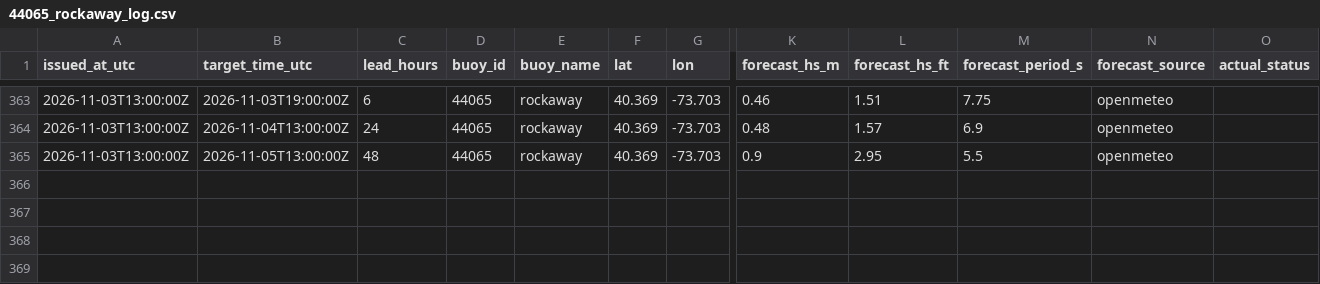
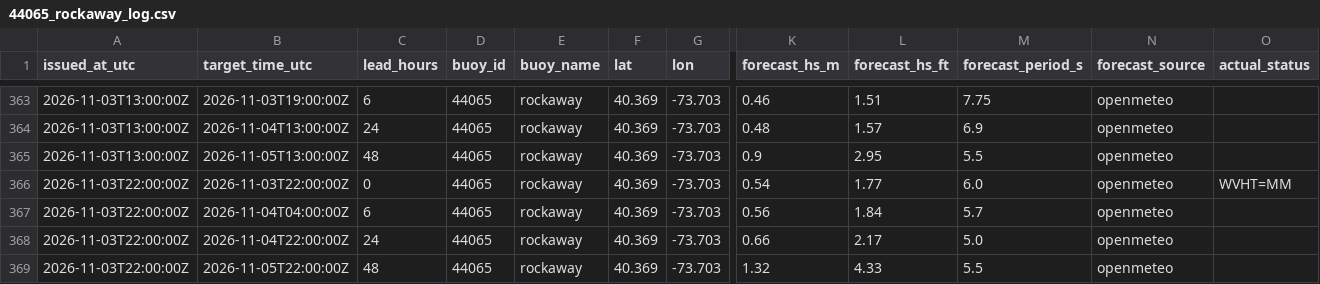
Before and after one commit to philbliss99/surfpy-custom-logger, a CSV file: data/44065_rockaway_log.csv, drawn as a sheet; only a part is shown, gaps mark what is left out; rows hold the shown columns only; the diff names each change by its address in the sheet, - before the commit and + after, or states it on an @@ line.

```diff
--- a/data/44065_rockaway_log.csv
+++ b/data/44065_rockaway_log.csv
+row 366: 2026-11-03T22:00:00Z | 2026-11-03T22:00:00Z | 0 | 44065 | rockaway | 40.369 | -73.703 | 0.54 | 1.77 | 6.0 | openmeteo | WVHT=MM
+row 367: 2026-11-03T22:00:00Z | 2026-11-04T04:00:00Z | 6 | 44065 | rockaway | 40.369 | -73.703 | 0.56 | 1.84 | 5.7 | openmeteo
+row 368: 2026-11-03T22:00:00Z | 2026-11-04T22:00:00Z | 24 | 44065 | rockaway | 40.369 | -73.703 | 0.66 | 2.17 | 5.0 | openmeteo
+row 369: 2026-11-03T22:00:00Z | 2026-11-05T22:00:00Z | 48 | 44065 | rockaway | 40.369 | -73.703 | 1.32 | 4.33 | 5.5 | openmeteo
```
Also changed, not shown: data/46053_santabarbara_log.csv, data/46221_santamonica_log.csv.
